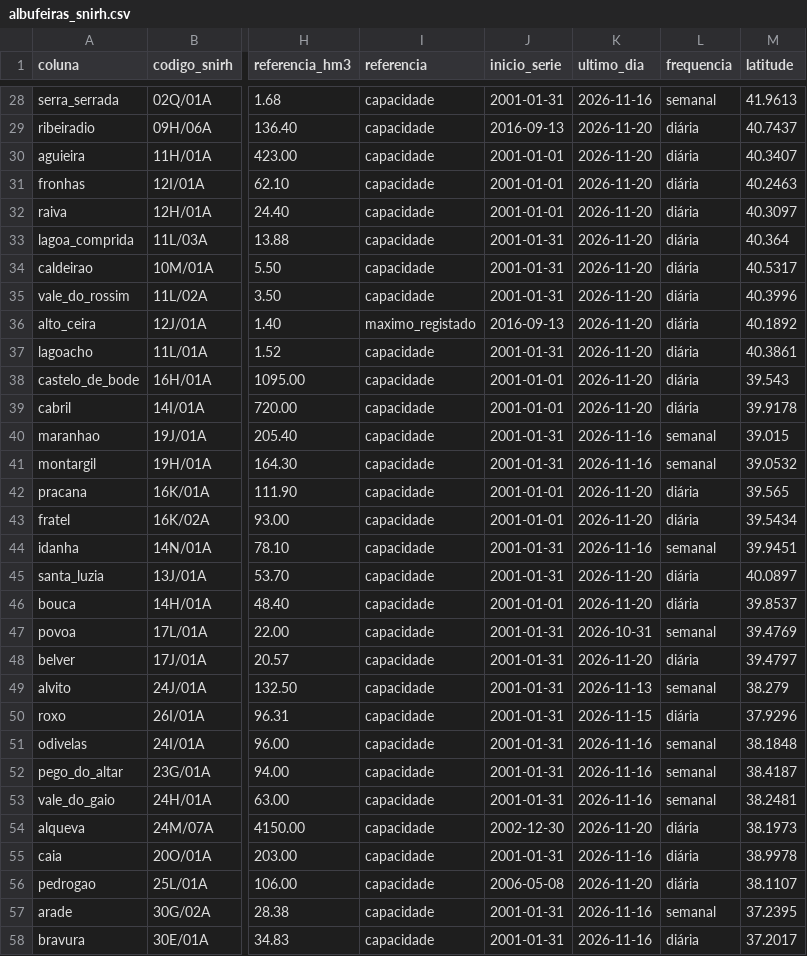
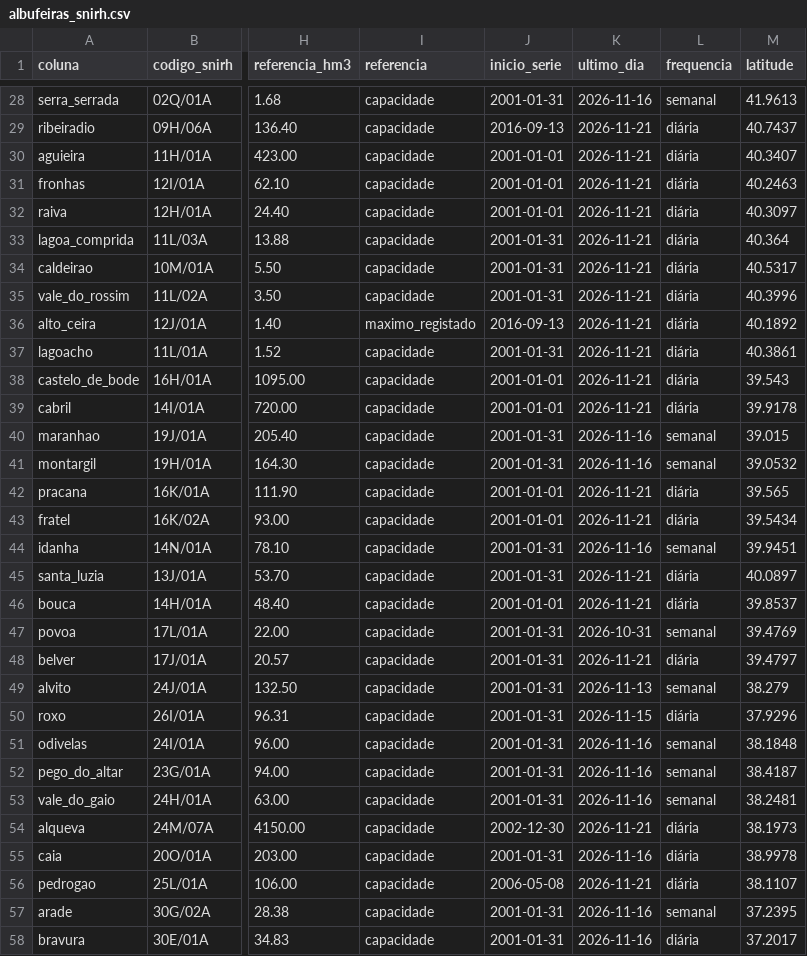
Before and after one commit to tiagofelicia/dados-energia, a CSV file: data/producao/albufeiras_snirh.csv, drawn as a sheet; only a part is shown, gaps mark what is left out; the diff covers the shown part only; the diff names each change by its address in the sheet, - before the commit and + after, or states it on an @@ line.

```diff
--- a/data/producao/albufeiras_snirh.csv
+++ b/data/producao/albufeiras_snirh.csv
-K29:K39 (ultimo_dia): 2026-11-20
+K29:K39 (ultimo_dia): 2026-11-21
-K42:K43 (ultimo_dia): 2026-11-20
+K42:K43 (ultimo_dia): 2026-11-21
-K45:K46 (ultimo_dia): 2026-11-20
+K45:K46 (ultimo_dia): 2026-11-21
-K48 (ultimo_dia): 2026-11-20
+K48 (ultimo_dia): 2026-11-21
-K54 (ultimo_dia): 2026-11-20
+K54 (ultimo_dia): 2026-11-21
-K56 (ultimo_dia): 2026-11-20
+K56 (ultimo_dia): 2026-11-21
```
Also changed, not shown: 25 edited cells elsewhere in this file, 1 other file.
